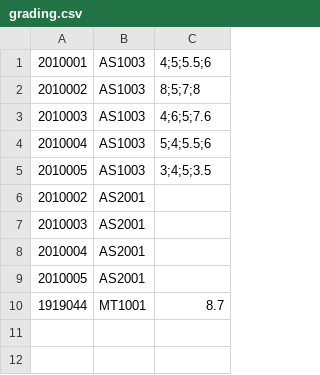
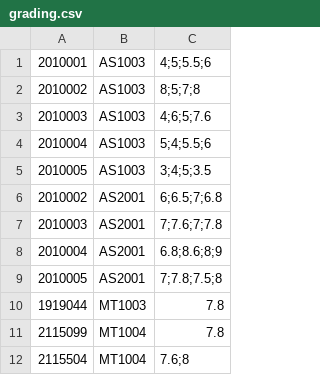
Before and after one commit to mtriSE/Student-Management-System, a CSV file: grading.csv, drawn as a sheet.

```diff
--- a/grading.csv
+++ b/grading.csv
@@ -5,6 +5,8 @@
 2010005,AS1003,3;4;5;3.5
-2010002,AS2001
-2010003,AS2001
-2010004,AS2001
-2010005,AS2001
-1919044,MT1001,8.7
+2010002,AS2001,6;6.5;7;6.8
+2010003,AS2001,7;7.6;7;7.8
+2010004,AS2001,6.8;8.6;8;9
+2010005,AS2001,7;7.8;7.5;8
+1919044,MT1003,7.8
+2115099,MT1004,7.8
+2115504,MT1004,7.6;8
```
Also changed, not shown: course.csv, student.csv, 10 other files.
